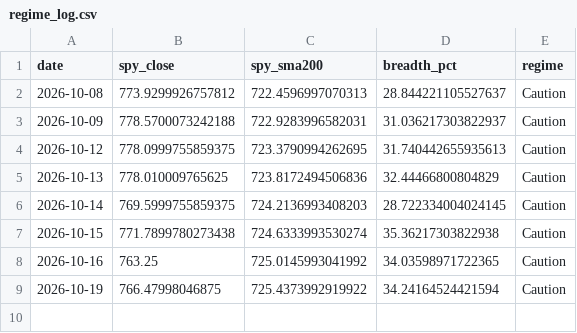
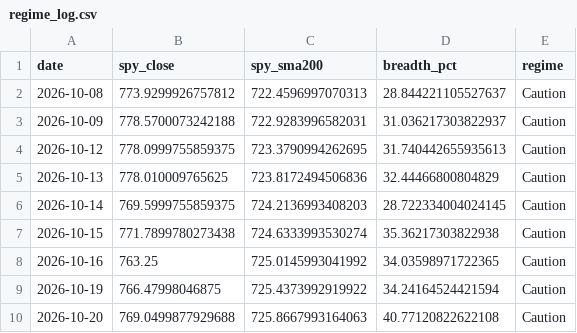
Before and after one commit to ilaybar110/swing-screener, a CSV file: state/regime_log.csv, drawn as a sheet; the diff names each change by its address in the sheet, - before the commit and + after, or states it on an @@ line.

```diff
--- a/state/regime_log.csv
+++ b/state/regime_log.csv
+row 10: 2026-10-20 | 769.0499877929688 | 725.8667993164063 | 40.77120822622108 | Caution
```
Also changed, not shown: state/earnings_dates.csv, state/job_log.csv, 8 other files.
